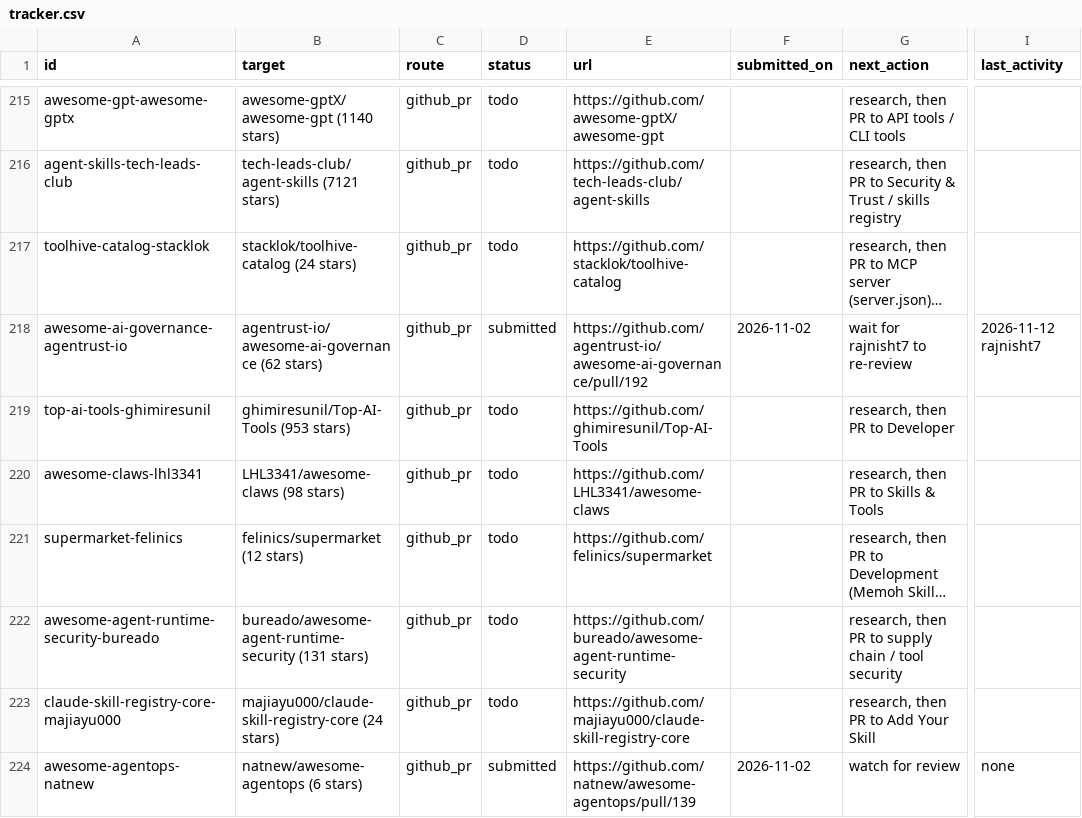
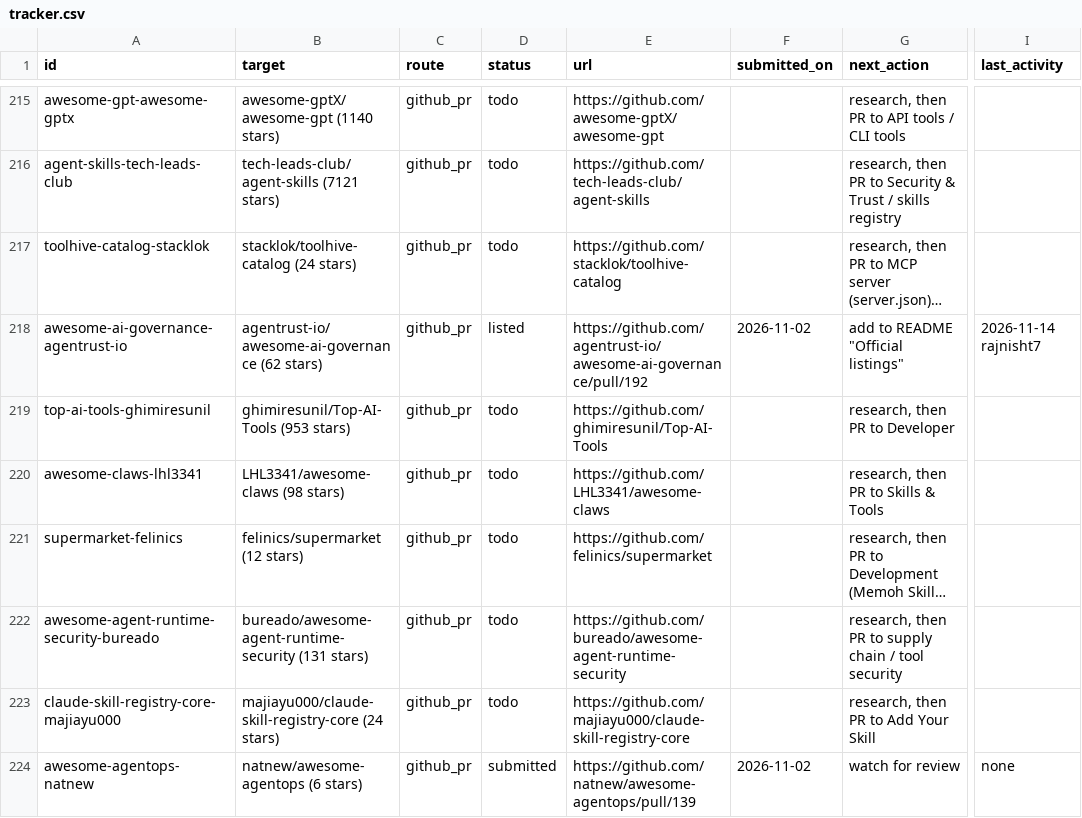
Before and after one commit to salemalem/npmscan-mcp-plugin, a CSV file: outreach/tracker.csv, drawn as a sheet; only a part is shown, gaps mark what is left out; long unchanged cells end in …; the diff names each change by its address in the sheet, - before the commit and + after, or states it on an @@ line.

Commit message:
chore(outreach): agentrust-io merged

```diff
--- a/outreach/tracker.csv
+++ b/outreach/tracker.csv
-D218 (status): submitted
+D218 (status): listed
-G218 (next_action): wait for rajnisht7 to re-review
+G218 (next_action): add to README "Official listings"
-I218 (last_activity): 2026-11-12 rajnisht7
+I218 (last_activity): 2026-11-14 rajnisht7
```
